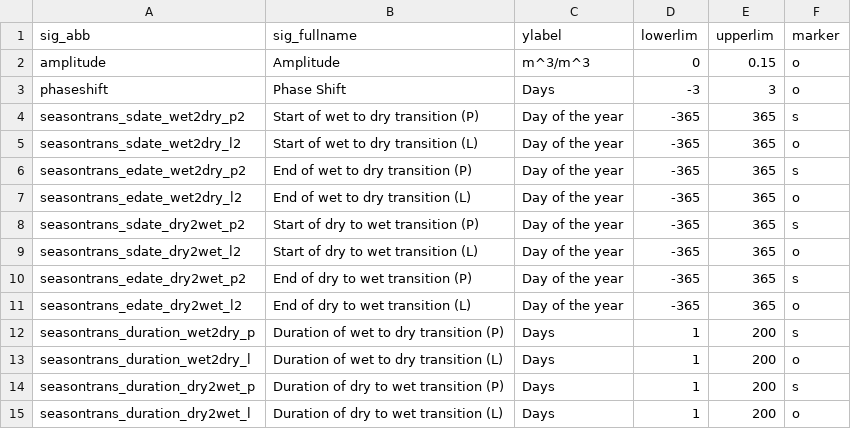
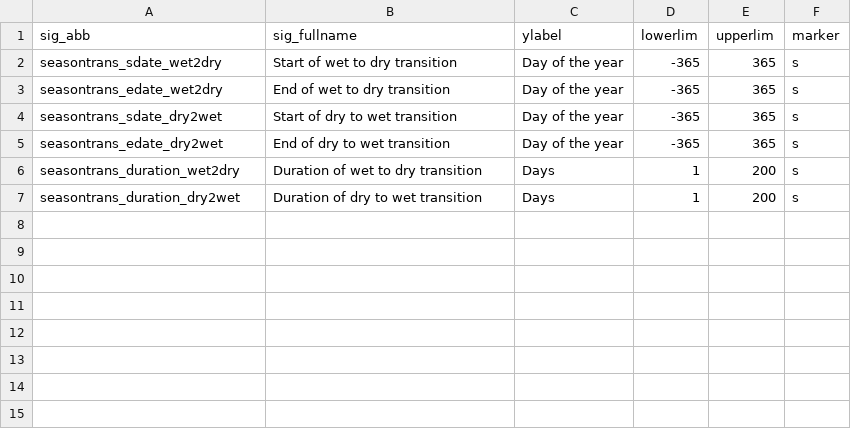
Before and after one commit to RY4GIT/SMSigxGLDAS, a CSV file: 9_code_plot/sig_format.csv, drawn as a sheet.

```diff
--- a/9_code_plot/sig_format.csv
+++ b/9_code_plot/sig_format.csv
@@ -1,15 +1,7 @@
 sig_abb,sig_fullname,ylabel,lowerlim,upperlim,marker
-amplitude,Amplitude, m^3/m^3,0,0.15,o
-phaseshift,Phase Shift,Days,-3,3,o
-seasontrans_sdate_wet2dry_p2,Start of wet to dry transition (P),Day of the year,-365,365,s
-seasontrans_sdate_wet2dry_l2,Start of wet to dry transition (L),Day of the year,-365,365,o
-seasontrans_edate_wet2dry_p2,End of wet to dry transition (P),Day of the year,-365,365,s
-seasontrans_edate_wet2dry_l2,End of wet to dry transition (L),Day of the year,-365,365,o
-seasontrans_sdate_dry2wet_p2,Start of dry to wet transition (P),Day of the year,-365,365,s
-seasontrans_sdate_dry2wet_l2,Start of dry to wet transition (L),Day of the year,-365,365,o
-seasontrans_edate_dry2wet_p2,End of dry to wet transition (P),Day of the year,-365,365,s
-seasontrans_edate_dry2wet_l2,End of dry to wet transition (L),Day of the year,-365,365,o
-seasontrans_duration_wet2dry_p,Duration of wet to dry transition (P),Days,1,200,s
-seasontrans_duration_wet2dry_l,Duration of wet to dry transition (L),Days,1,200,o
-seasontrans_duration_dry2wet_p,Duration of dry to wet transition (P),Days,1,200,s
-seasontrans_duration_dry2wet_l,Duration of dry to wet transition (L),Days,1,200,o
+seasontrans_sdate_wet2dry,Start of wet to dry transition,Day of the year,-365,365,s
+seasontrans_edate_wet2dry,End of wet to dry transition,Day of the year,-365,365,s
+seasontrans_sdate_dry2wet,Start of dry to wet transition,Day of the year,-365,365,s
+seasontrans_edate_dry2wet,End of dry to wet transition,Day of the year,-365,365,s
+seasontrans_duration_wet2dry,Duration of wet to dry transition,Days,1,200,s
+seasontrans_duration_dry2wet,Duration of dry to wet transition,Days,1,200,s
```
Also changed, not shown: 12 other files.
